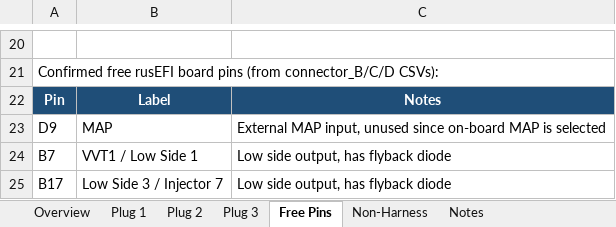
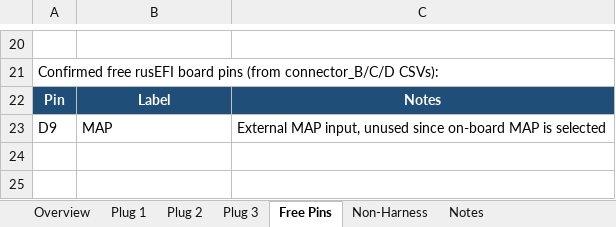
Before and after one commit to AlejoMSP/rusEFI-99-00_miata, an Excel workbook: wiring/miata-rusefi-wiring-pinout.xlsx, sheet Free Pins, drawn as a sheet; only a part is shown, gaps mark what is left out; values as stored, in another font and other column widths than the file's, no borders; the diff names each change by its address in the sheet, - before the commit and + after, or states it on an @@ line.

```diff
--- a/wiring/miata-rusefi-wiring-pinout.xlsx (sheet Free Pins)
+++ b/wiring/miata-rusefi-wiring-pinout.xlsx (sheet Free Pins)
-row 24: B7 | VVT1 / Low Side 1 | Low side output, has flyback diode
-row 25: B17 | Low Side 3 / Injector 7 | Low side output, has flyback diode
```
Also changed, not shown: sheet Plug 3, sheet Notes, 1 other file.
